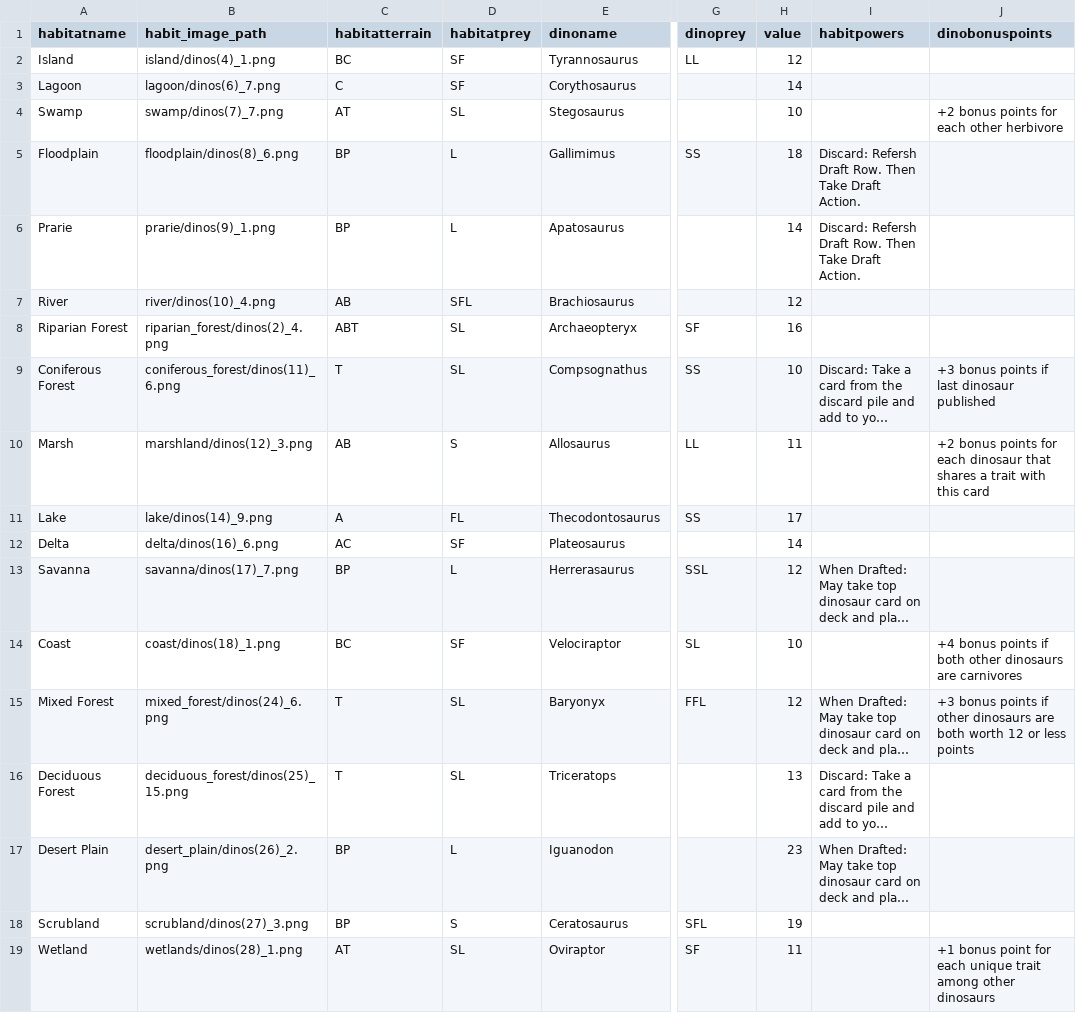
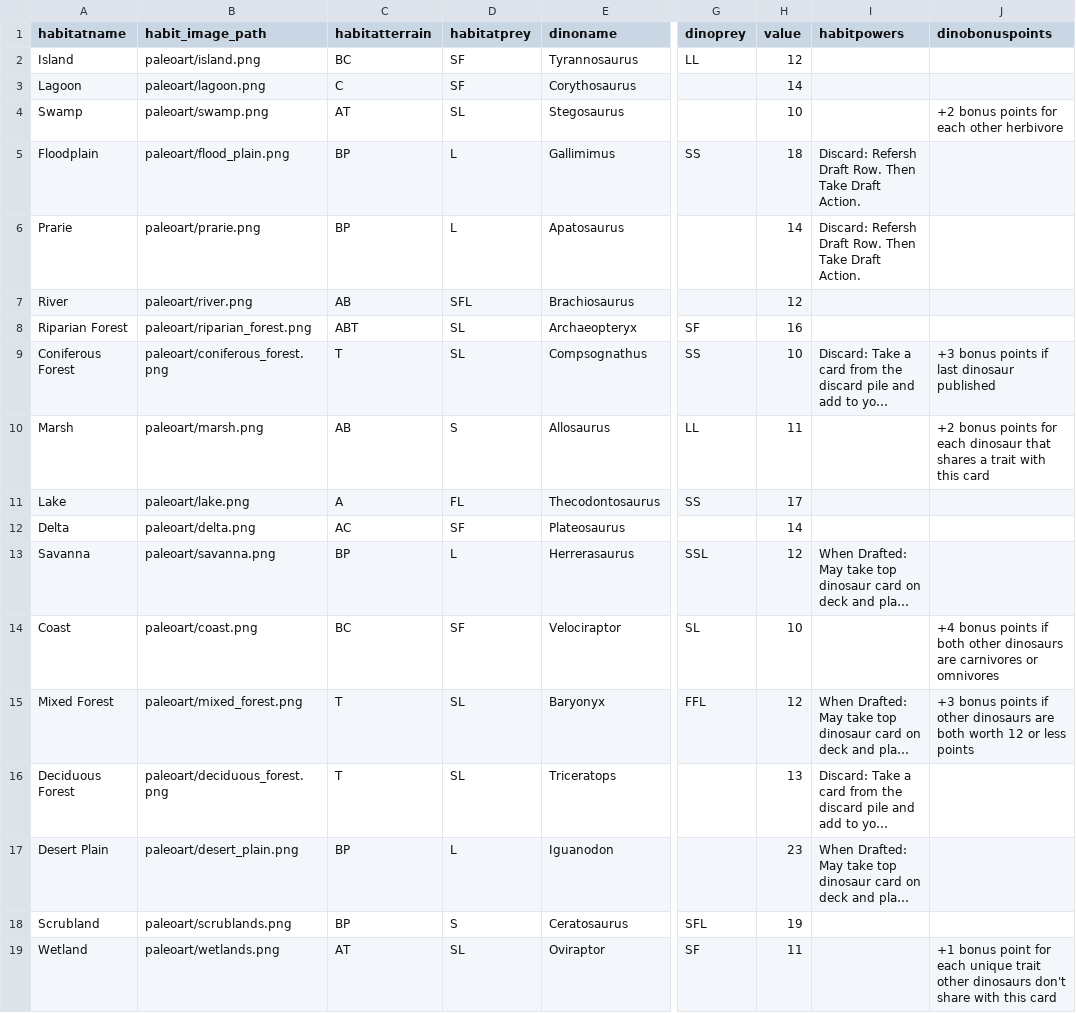
Before and after one commit to HobbesSR/publish_or_perish_design, a CSV file: nandeck/dinodata.csv, drawn as a sheet; only a part is shown, gaps mark what is left out; long unchanged cells end in …; the diff names each change by its address in the sheet, - before the commit and + after, or states it on an @@ line.

```diff
--- a/nandeck/dinodata.csv
+++ b/nandeck/dinodata.csv
-B2 (habit_image_path): island/dinos(4)_1.png
+B2 (habit_image_path): paleoart/island.png
-B3 (habit_image_path): lagoon/dinos(6)_7.png
+B3 (habit_image_path): paleoart/lagoon.png
-B4 (habit_image_path): swamp/dinos(7)_7.png
+B4 (habit_image_path): paleoart/swamp.png
-B5 (habit_image_path): floodplain/dinos(8)_6.png
+B5 (habit_image_path): paleoart/flood_plain.png
-B6 (habit_image_path): prarie/dinos(9)_1.png
+B6 (habit_image_path): paleoart/prarie.png
-B7 (habit_image_path): river/dinos(10)_4.png
+B7 (habit_image_path): paleoart/river.png
-B8 (habit_image_path): riparian_forest/dinos(2)_4.png
+B8 (habit_image_path): paleoart/riparian_forest.png
-B9 (habit_image_path): coniferous_forest/dinos(11)_6.png
+B9 (habit_image_path): paleoart/coniferous_forest.png
-B10 (habit_image_path): marshland/dinos(12)_3.png
+B10 (habit_image_path): paleoart/marsh.png
-B11 (habit_image_path): lake/dinos(14)_9.png
+B11 (habit_image_path): paleoart/lake.png
-B12 (habit_image_path): delta/dinos(16)_6.png
+B12 (habit_image_path): paleoart/delta.png
-B13 (habit_image_path): savanna/dinos(17)_7.png
+B13 (habit_image_path): paleoart/savanna.png
-B14 (habit_image_path): coast/dinos(18)_1.png
+B14 (habit_image_path): paleoart/coast.png
-J14 (dinobonuspoints): …are carnivores
+J14 (dinobonuspoints): …are carnivores or omnivores
-B15 (habit_image_path): mixed_forest/dinos(24)_6.png
+B15 (habit_image_path): paleoart/mixed_forest.png
-B16 (habit_image_path): deciduous_forest/dinos(25)_15.png
+B16 (habit_image_path): paleoart/deciduous_forest.png
-B17 (habit_image_path): desert_plain/dinos(26)_2.png
+B17 (habit_image_path): paleoart/desert_plain.png
-B18 (habit_image_path): scrubland/dinos(27)_3.png
+B18 (habit_image_path): paleoart/scrublands.png
-B19 (habit_image_path): wetlands/dinos(28)_1.png
+B19 (habit_image_path): paleoart/wetlands.png
-J19 (dinobonuspoints): …unique trait among other dinosaurs
+J19 (dinobonuspoints): …unique trait other dinosaurs don't share with this card
```
Also changed, not shown: 12 other files.
